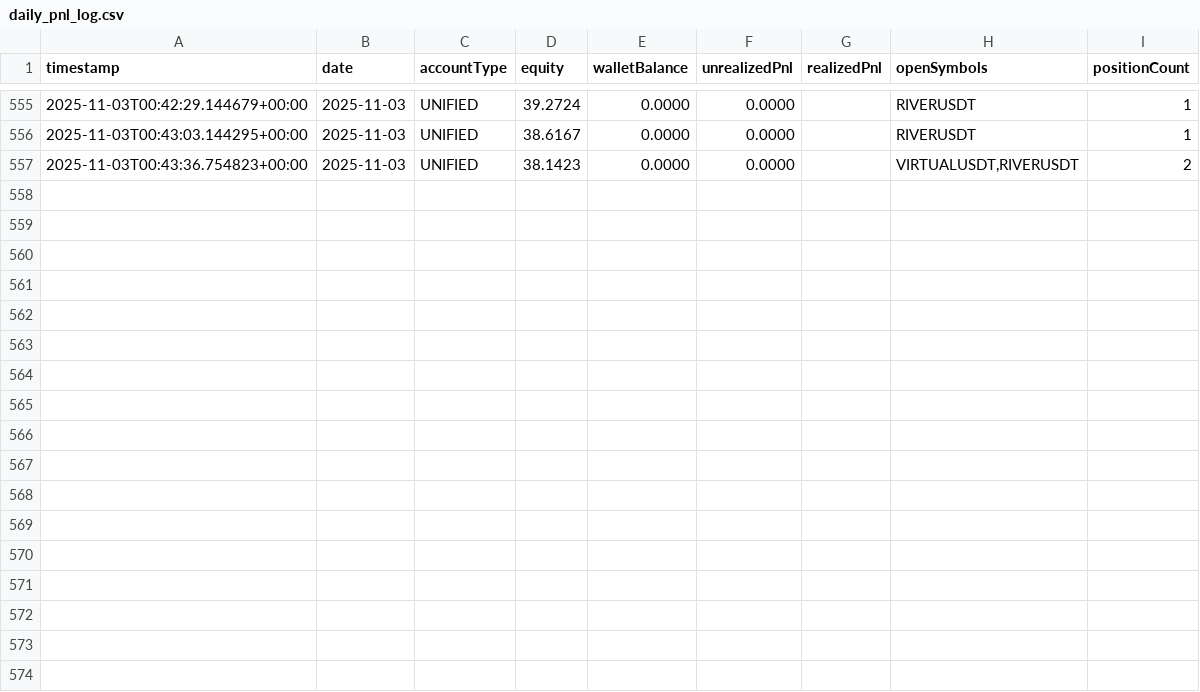
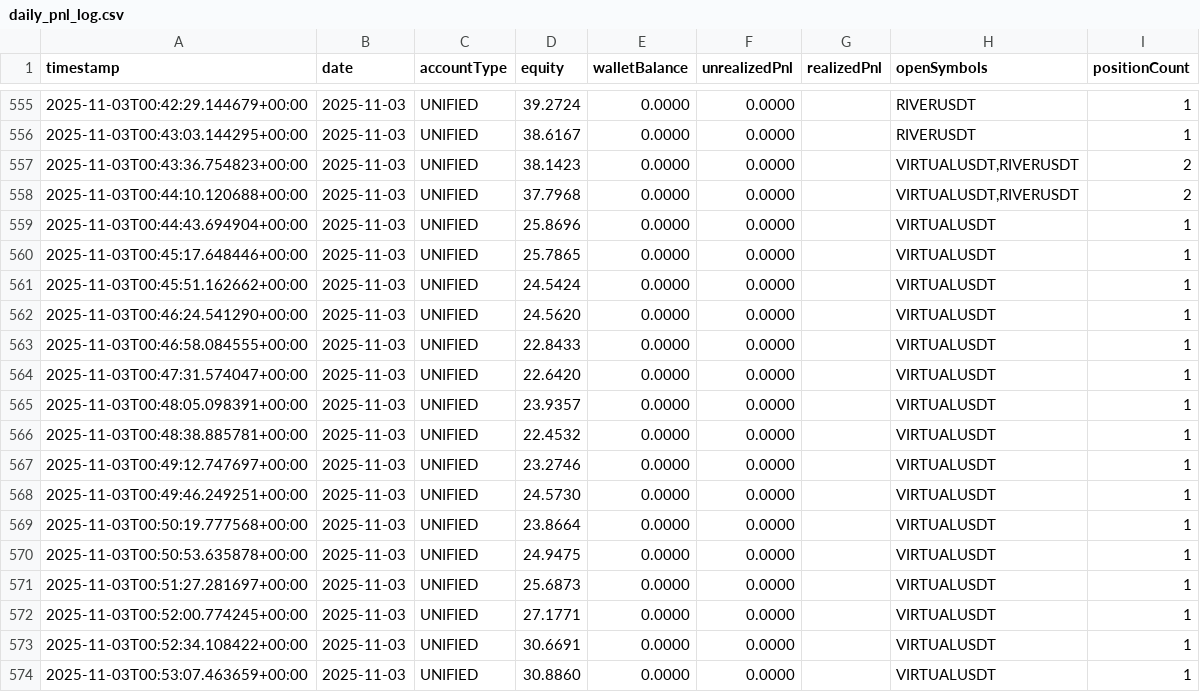
Before and after one commit to stellaragencyai/base44_relay, a CSV file: Logs/pnl/daily_pnl_log.csv, drawn as a sheet; only a part is shown, gaps mark what is left out.

```diff
--- a/Logs/pnl/daily_pnl_log.csv
+++ b/Logs/pnl/daily_pnl_log.csv
@@ -557 +557,18 @@ timestamp,date,accountType,equity,walletBalance,unrealizedPnl,realizedPnl,openSy
 2025-11-03T00:43:36.754823+00:00,2025-11-03,UNIFIED,38.1423,0.0000,0.0000,,"VIRTUALUSDT,RIVERUSDT",2
+2025-11-03T00:44:10.120688+00:00,2025-11-03,UNIFIED,37.7968,0.0000,0.0000,,"VIRTUALUSDT,RIVERUSDT",2
+2025-11-03T00:44:43.694904+00:00,2025-11-03,UNIFIED,25.8696,0.0000,0.0000,,VIRTUALUSDT,1
+2025-11-03T00:45:17.648446+00:00,2025-11-03,UNIFIED,25.7865,0.0000,0.0000,,VIRTUALUSDT,1
+2025-11-03T00:45:51.162662+00:00,2025-11-03,UNIFIED,24.5424,0.0000,0.0000,,VIRTUALUSDT,1
+2025-11-03T00:46:24.541290+00:00,2025-11-03,UNIFIED,24.5620,0.0000,0.0000,,VIRTUALUSDT,1
+2025-11-03T00:46:58.084555+00:00,2025-11-03,UNIFIED,22.8433,0.0000,0.0000,,VIRTUALUSDT,1
+2025-11-03T00:47:31.574047+00:00,2025-11-03,UNIFIED,22.6420,0.0000,0.0000,,VIRTUALUSDT,1
+2025-11-03T00:48:05.098391+00:00,2025-11-03,UNIFIED,23.9357,0.0000,0.0000,,VIRTUALUSDT,1
+2025-11-03T00:48:38.885781+00:00,2025-11-03,UNIFIED,22.4532,0.0000,0.0000,,VIRTUALUSDT,1
+2025-11-03T00:49:12.747697+00:00,2025-11-03,UNIFIED,23.2746,0.0000,0.0000,,VIRTUALUSDT,1
+2025-11-03T00:49:46.249251+00:00,2025-11-03,UNIFIED,24.5730,0.0000,0.0000,,VIRTUALUSDT,1
+2025-11-03T00:50:19.777568+00:00,2025-11-03,UNIFIED,23.8664,0.0000,0.0000,,VIRTUALUSDT,1
+2025-11-03T00:50:53.635878+00:00,2025-11-03,UNIFIED,24.9475,0.0000,0.0000,,VIRTUALUSDT,1
+2025-11-03T00:51:27.281697+00:00,2025-11-03,UNIFIED,25.6873,0.0000,0.0000,,VIRTUALUSDT,1
+2025-11-03T00:52:00.774245+00:00,2025-11-03,UNIFIED,27.1771,0.0000,0.0000,,VIRTUALUSDT,1
+2025-11-03T00:52:34.108422+00:00,2025-11-03,UNIFIED,30.6691,0.0000,0.0000,,VIRTUALUSDT,1
+2025-11-03T00:53:07.463659+00:00,2025-11-03,UNIFIED,30.8860,0.0000,0.0000,,VIRTUALUSDT,1
```
Also changed, not shown: Logs/health.csv, 2 other files.
